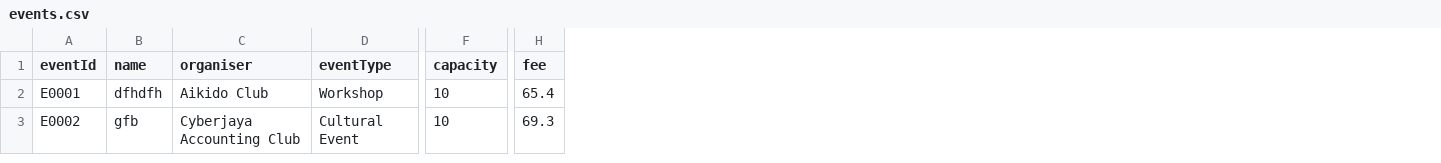
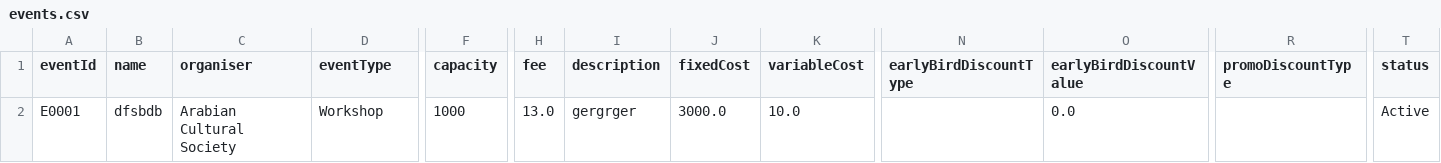
Before and after one commit to x-uaaan/T2510-OOAD, a CSV file: csv/events.csv, drawn as a sheet; only a part is shown, gaps mark what is left out; removed rows and columns are numbered as before the commit, all else as after; rows hold the shown columns only; the diff names each change by its address in the sheet, - before the commit and + after, or states it on an @@ line.

Commit message:
Enhance event management features with discount options
- Added early bird and promo discount configurations in CreateEventWindow and UpdateEventWindow.
- Updated EventData and EventCSVManager to handle new discount fields and validation.
- Modified FeeBreakdownPage and PaymentPage to incorporate discounts in fee calculations.
- Introduced status management for events, allowing updates to event status in UpdateEventWindow.
- Updated README with instructions for running the application.

```diff
--- a/csv/events.csv
+++ b/csv/events.csv
+column I (description), row 2: gergrger
+column J (fixedCost), row 2: 3000.0
+column K (variableCost), row 2: 10.0
+column N (earlyBirdDiscountType), empty
+column O (earlyBirdDiscountValue), row 2: 0.0
+column R (promoDiscountType), empty
+column T (status), row 2: Active
-B2 (name): dfhdfh
+B2 (name): dfsbdb
-C2 (organiser): Aikido Club
+C2 (organiser): Arabian Cultural Society
-F2 (capacity): 10
+F2 (capacity): 1000
-H2 (fee): 65.4
+H2 (fee): 13.0
-row 3: E0002 | gfb | Cyberjaya Accounting Club | Cultural Event | 10 | 69.3
```
Also changed, not shown: 55 other files.
